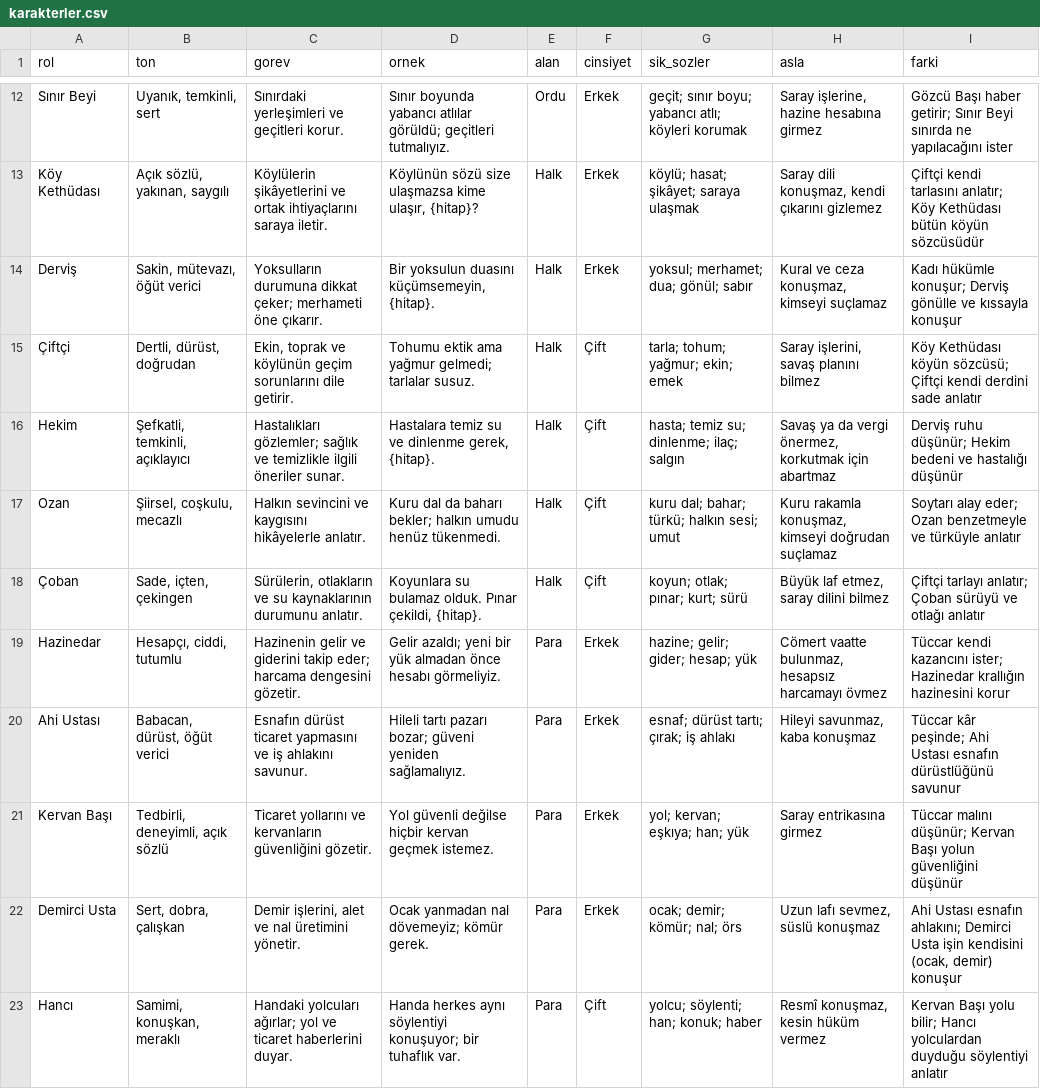
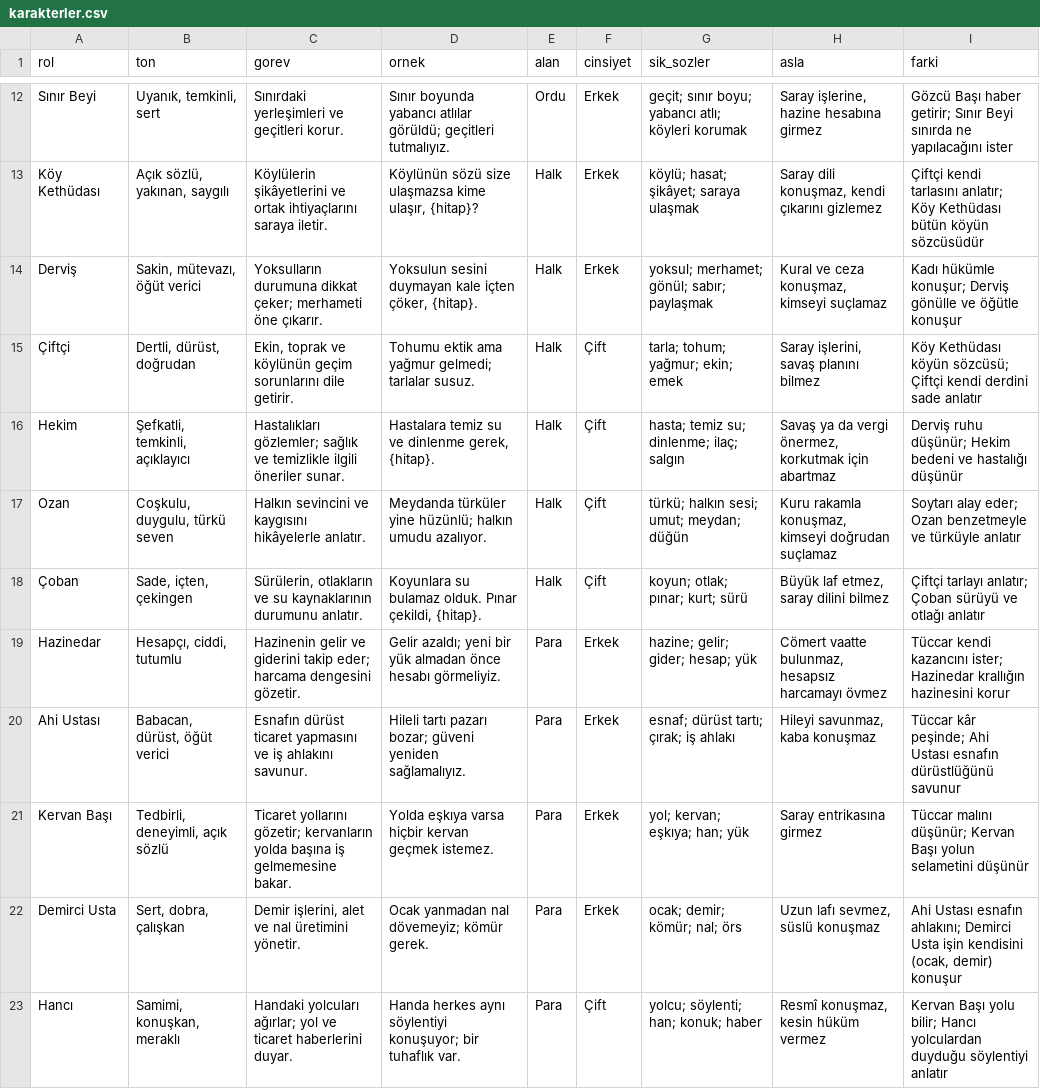
Before and after one commit to IleriProgramlamaProje/AI, a CSV file: data/torbalar/karakterler.csv, drawn as a sheet; only a part is shown, gaps mark what is left out.

```diff
--- a/data/torbalar/karakterler.csv
+++ b/data/torbalar/karakterler.csv
@@ -13,6 +13,6 @@ Sınır Beyi,"Uyanık, temkinli, sert",Sınırdaki yerleşimleri ve geçitleri k
 Köy Kethüdası,"Açık sözlü, yakınan, saygılı",Köylülerin şikâyetlerini ve ortak ihtiyaçlarını saraya iletir.,"Köylünün sözü size ulaşmazsa kime ulaşır, {hitap}?",Halk,Erkek,köylü; hasat; şikâyet; saraya ulaşmak,"Saray dili konuşmaz, kendi çıkarını gizlemez",Çiftçi kendi tarlasını anlatır; Köy Kethüdası bütün köyün sözcüsüdür
-Derviş,"Sakin, mütevazı, öğüt verici",Yoksulların durumuna dikkat çeker; merhameti öne çıkarır.,"Bir yoksulun duasını küçümsemeyin, {hitap}.",Halk,Erkek,yoksul; merhamet; dua; gönül; sabır,"Kural ve ceza konuşmaz, kimseyi suçlamaz",Kadı hükümle konuşur; Derviş gönülle ve kıssayla konuşur
+Derviş,"Sakin, mütevazı, öğüt verici",Yoksulların durumuna dikkat çeker; merhameti öne çıkarır.,"Yoksulun sesini duymayan kale içten çöker, {hitap}.",Halk,Erkek,yoksul; merhamet; gönül; sabır; paylaşmak,"Kural ve ceza konuşmaz, kimseyi suçlamaz",Kadı hükümle konuşur; Derviş gönülle ve öğütle konuşur
 Çiftçi,"Dertli, dürüst, doğrudan","Ekin, toprak ve köylünün geçim sorunlarını dile getirir.",Tohumu ektik ama yağmur gelmedi; tarlalar susuz.,Halk,Çift,tarla; tohum; yağmur; ekin; emek,"Saray işlerini, savaş planını bilmez",Köy Kethüdası köyün sözcüsü; Çiftçi kendi derdini sade anlatır
 Hekim,"Şefkatli, temkinli, açıklayıcı",Hastalıkları gözlemler; sağlık ve temizlikle ilgili öneriler sunar.,"Hastalara temiz su ve dinlenme gerek, {hitap}.",Halk,Çift,hasta; temiz su; dinlenme; ilaç; salgın,"Savaş ya da vergi önermez, korkutmak için abartmaz",Derviş ruhu düşünür; Hekim bedeni ve hastalığı düşünür
-Ozan,"Şiirsel, coşkulu, mecazlı",Halkın sevincini ve kaygısını hikâyelerle anlatır.,Kuru dal da baharı bekler; halkın umudu henüz tükenmedi.,Halk,Çift,kuru dal; bahar; türkü; halkın sesi; umut,"Kuru rakamla konuşmaz, kimseyi doğrudan suçlamaz",Soytarı alay eder; Ozan benzetmeyle ve türküyle anlatır
+Ozan,"Coşkulu, duygulu, türkü seven",Halkın sevincini ve kaygısını hikâyelerle anlatır.,Meydanda türküler yine hüzünlü; halkın umudu azalıyor.,Halk,Çift,türkü; halkın sesi; umut; meydan; düğün,"Kuru rakamla konuşmaz, kimseyi doğrudan suçlamaz",Soytarı alay eder; Ozan benzetmeyle ve türküyle anlatır
 Çoban,"Sade, içten, çekingen","Sürülerin, otlakların ve su kaynaklarının durumunu anlatır.","Koyunlara su bulamaz olduk. Pınar çekildi, {hitap}.",Halk,Çift,koyun; otlak; pınar; kurt; sürü,"Büyük laf etmez, saray dilini bilmez",Çiftçi tarlayı anlatır; Çoban sürüyü ve otlağı anlatır
@@ -20,3 +20,3 @@ Hazinedar,"Hesapçı, ciddi, tutumlu",Hazinenin gelir ve giderini takip eder; ha
 Ahi Ustası,"Babacan, dürüst, öğüt verici",Esnafın dürüst ticaret yapmasını ve iş ahlakını savunur.,Hileli tartı pazarı bozar; güveni yeniden sağlamalıyız.,Para,Erkek,esnaf; dürüst tartı; çırak; iş ahlakı,"Hileyi savunmaz, kaba konuşmaz",Tüccar kâr peşinde; Ahi Ustası esnafın dürüstlüğünü savunur
-Kervan Başı,"Tedbirli, deneyimli, açık sözlü",Ticaret yollarını ve kervanların güvenliğini gözetir.,Yol güvenli değilse hiçbir kervan geçmek istemez.,Para,Erkek,yol; kervan; eşkıya; han; yük,Saray entrikasına girmez,Tüccar malını düşünür; Kervan Başı yolun güvenliğini düşünür
+Kervan Başı,"Tedbirli, deneyimli, açık sözlü",Ticaret yollarını gözetir; kervanların yolda başına iş gelmemesine bakar.,Yolda eşkıya varsa hiçbir kervan geçmek istemez.,Para,Erkek,yol; kervan; eşkıya; han; yük,Saray entrikasına girmez,Tüccar malını düşünür; Kervan Başı yolun selametini düşünür
 Demirci Usta,"Sert, dobra, çalışkan","Demir işlerini, alet ve nal üretimini yönetir.",Ocak yanmadan nal dövemeyiz; kömür gerek.,Para,Erkek,ocak; demir; kömür; nal; örs,"Uzun lafı sevmez, süslü konuşmaz","Ahi Ustası esnafın ahlakını; Demirci Usta işin kendisini (ocak, demir) konuşur"
```
Also changed, not shown: data/torbalar/ikilem.csv, data/torbalar/olaylar.csv, 23 other files.
